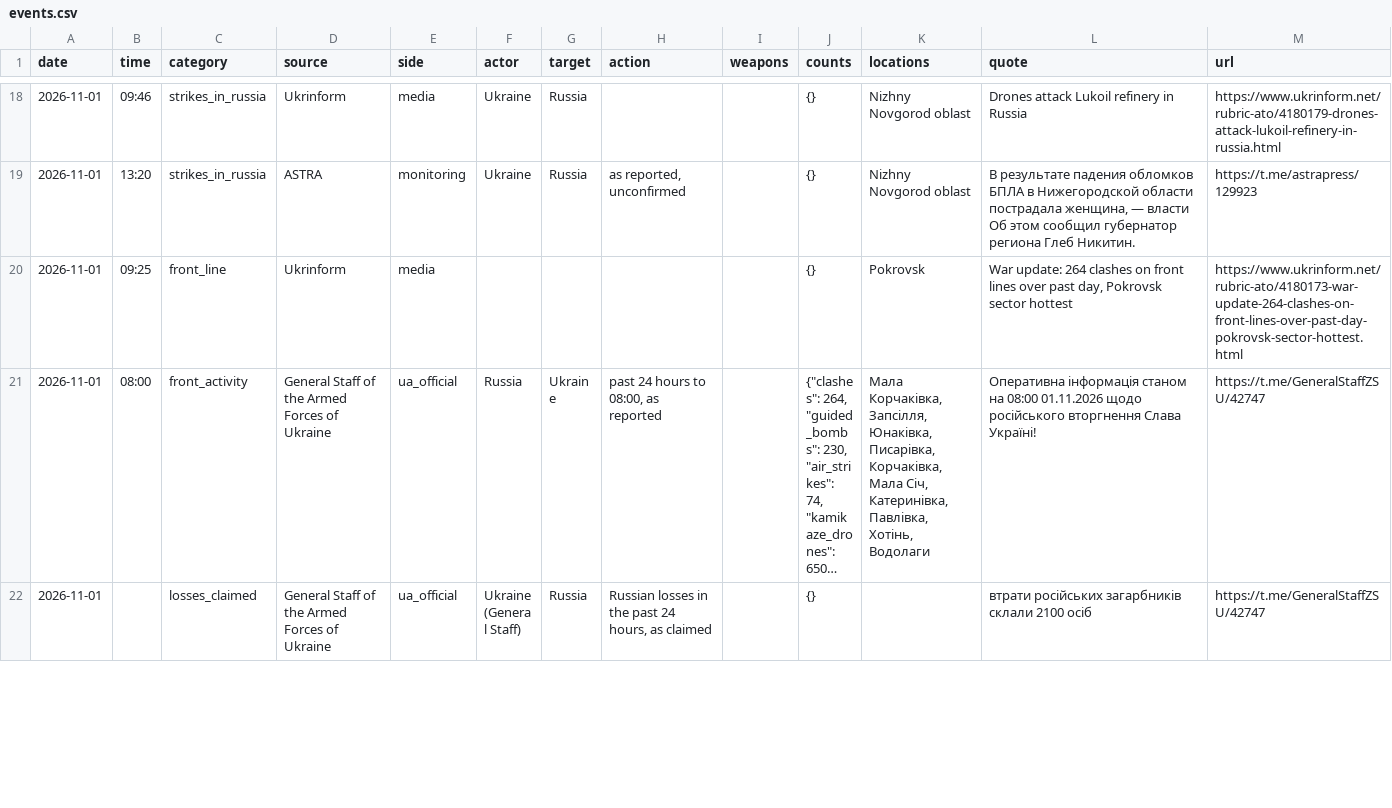
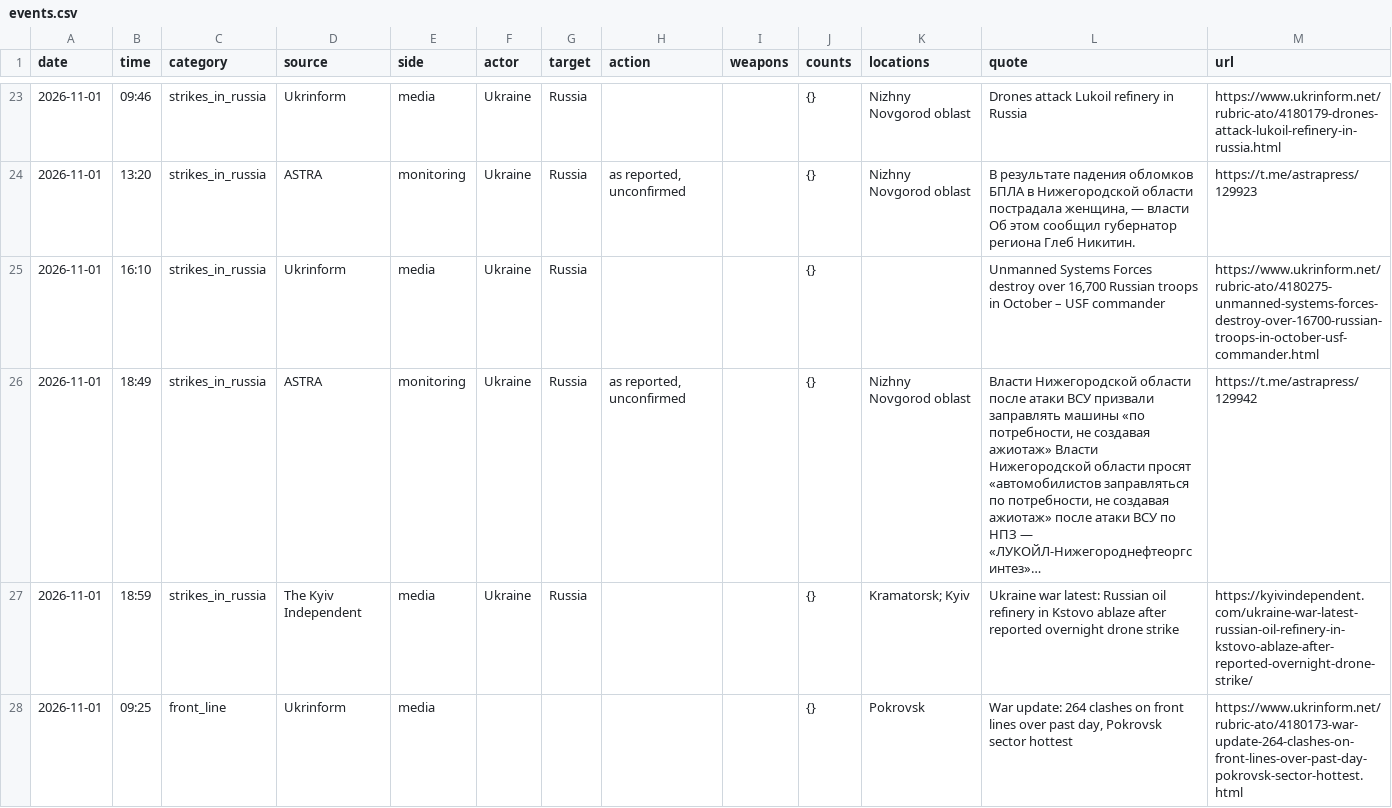
Before and after one commit to avalynn-circe/war-ledger, a CSV file: site/events.csv, drawn as a sheet; only a part is shown, gaps mark what is left out; the shorter side is filled out with more unchanged rows; long unchanged cells end in …; the diff covers the shown part only.

```diff
--- a/site/events.csv
+++ b/site/events.csv
@@ -19,2 +24,5 @@ date,time,category,source,side,actor,target,action,weapons,counts,locations,quot
 2026-11-01,13:20,strikes_in_russia,ASTRA,monitoring,Ukraine,Russia,"as reported, unconfirmed",,{},Nizhny Novgorod oblast,"В результате падения обломков БПЛА в Нижегородской области пострадала женщина, — власти Об этом сообщил губернатор региона Глеб Никитин.",https://t.me/astrapress/129923
+2026-11-01,16:10,strikes_in_russia,Ukrinform,media,Ukraine,Russia,,,{},,"Unmanned Systems Forces destroy over 16,700 Russian troops in October – USF commander",https://www.ukrinform.net/rubric-ato/4180275-unmanned-systems-forces-destroy-over-16700-russian-troops-in-october-usf-commander.html
+2026-11-01,18:49,strikes_in_russia,ASTRA,monitoring,Ukraine,Russia,"as reported, unconfirmed",,{},Nizhny Novgorod oblast,"Власти Нижегородской области после атаки ВСУ призвали заправлять машины «по потребности, не создавая ажиотаж» Власти Нижегородской области просят «автомобилистов заправляться по потребности, не создавая ажиотаж» после атаки ВСУ по НПЗ — «ЛУКОЙЛ-Нижегороднефтеоргсинтез»…",https://t.me/astrapress/129942
+2026-11-01,18:59,strikes_in_russia,The Kyiv Independent,media,Ukraine,Russia,,,{},Kramatorsk; Kyiv,Ukraine war latest: Russian oil refinery in Kstovo ablaze after reported overnight drone strike,https://kyivindependent.com/ukraine-war-latest-russian-oil-refinery-in-kstovo-ablaze-after-reported-overnight-drone-strike/
 2026-11-01,09:25,front_line,Ukrinform,media,,,,,{},Pokrovsk,"War update: 264 clashes on front lines over past day, Pokrovsk sector hottest",https://www.ukrinform.net/rubric-ato/4180173-war-update-264-clashes-on-front-lines-over-past-day-pokrovsk-sector-hottest.html
```
Also changed, not shown: 9 added rows elsewhere in this file, 42 other files.
